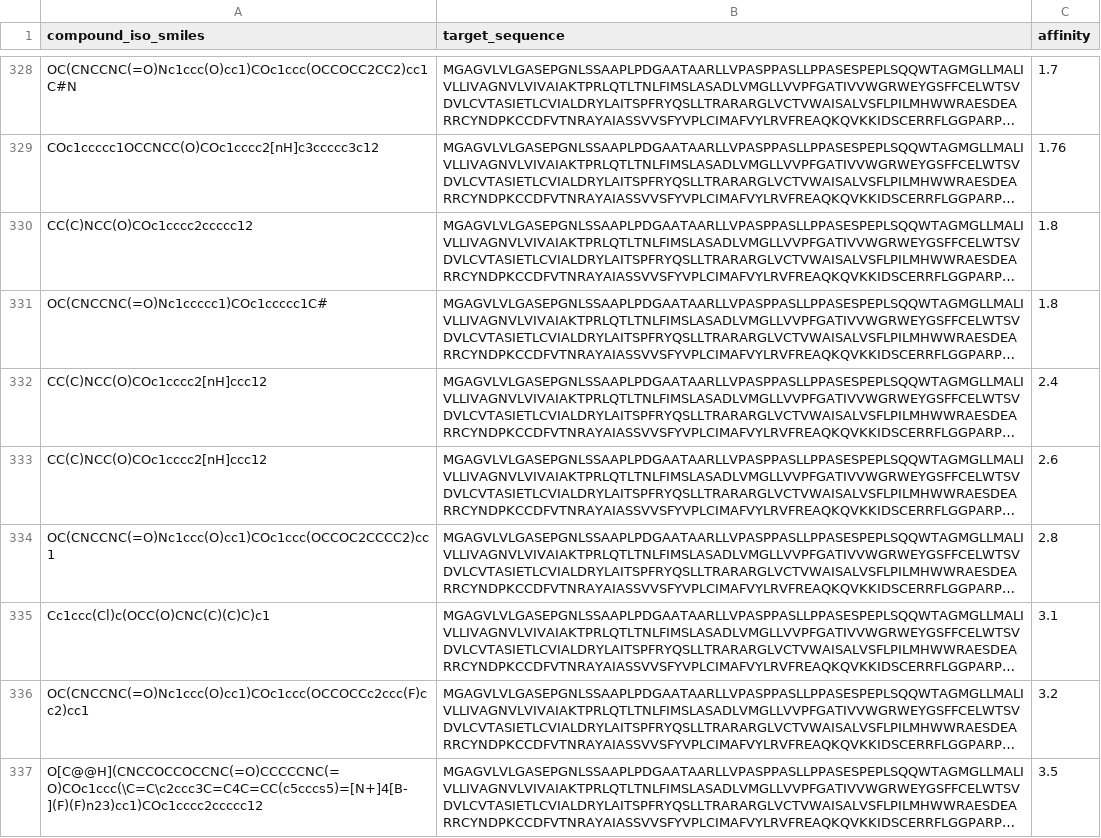
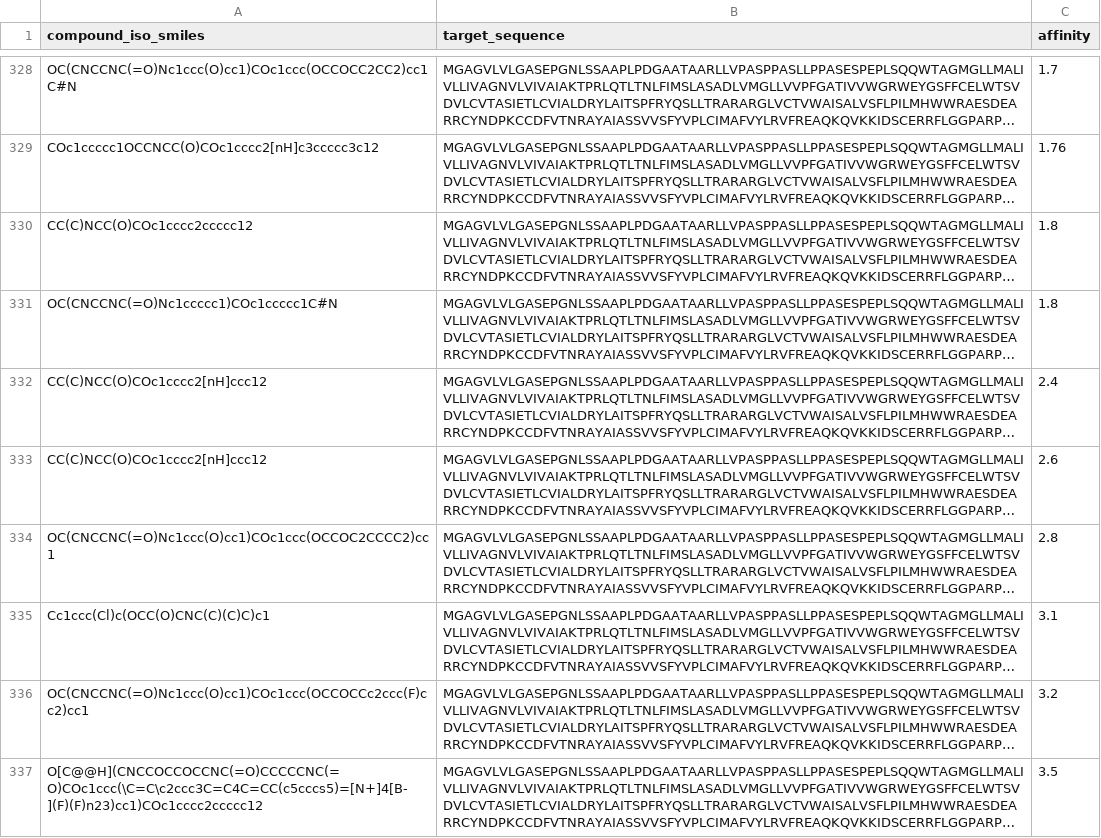
Before and after one commit to thntran/DeepNC, a CSV file: data/allergy.csv, drawn as a sheet; only a part is shown, gaps mark what is left out; long unchanged cells end in …; the diff names each change by its address in the sheet, - before the commit and + after, or states it on an @@ line.

```diff
--- a/data/allergy.csv
+++ b/data/allergy.csv
-A331 (compound_iso_smiles): OC(CNCCNC(=O)Nc1ccccc1)COc1ccccc1C#
+A331 (compound_iso_smiles): OC(CNCCNC(=O)Nc1ccccc1)COc1ccccc1C#N
```
Also changed, not shown: data/allergy_test.csv, data/allergy_train.csv.
